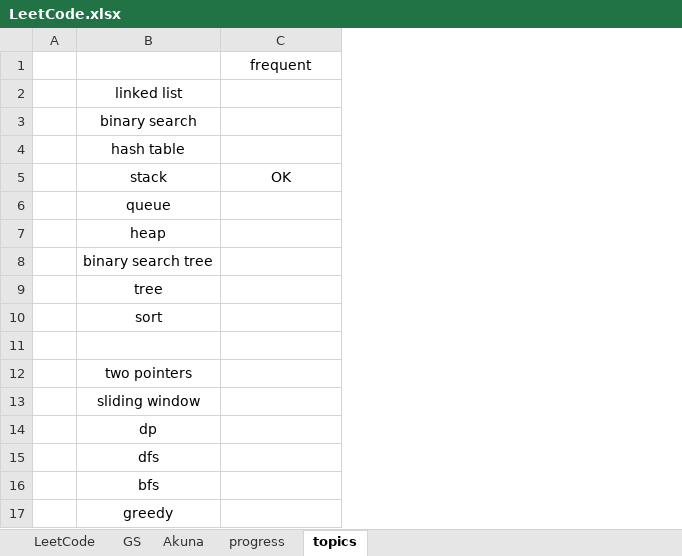
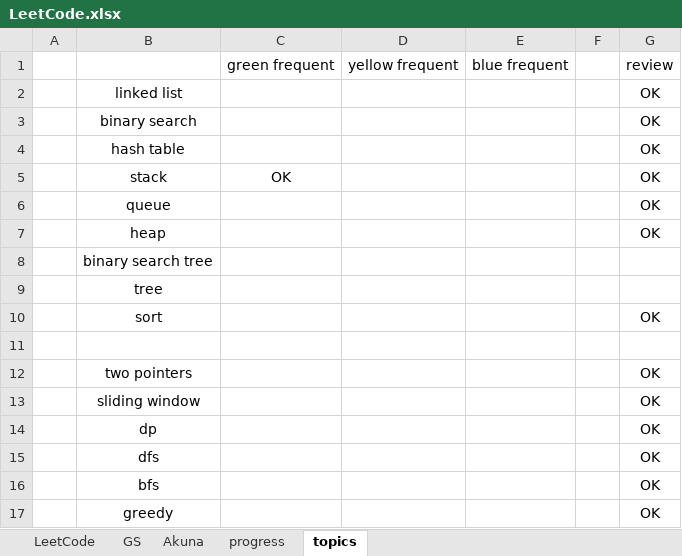
Before and after one commit to ck2w/Leetcode, an Excel workbook: LeetCode.xlsx, sheet topics, drawn as a sheet; values as stored, in another font and other column widths than the file's, no borders; the diff names each change by its address in the sheet, - before the commit and + after, or states it on an @@ line.

```diff
--- a/LeetCode.xlsx (sheet topics)
+++ b/LeetCode.xlsx (sheet topics)
+column D, row 1: yellow frequent
+column E, row 1: blue frequent
+column F, empty
+column G, rows 1-17: review | OK | OK | OK | OK | OK | OK |  |  | OK |  | OK | OK | OK | OK | OK | OK
-C1: frequent
+C1: green frequent
```
Also changed, not shown: sheet LeetCode, sheet progress, charts or pictures, 23 other files.
